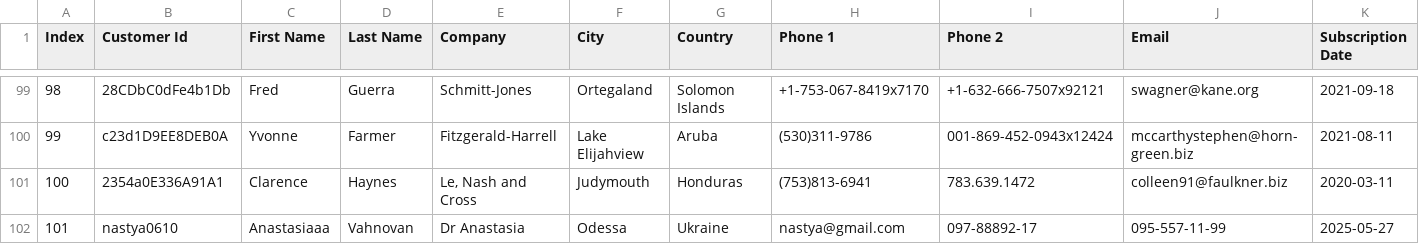
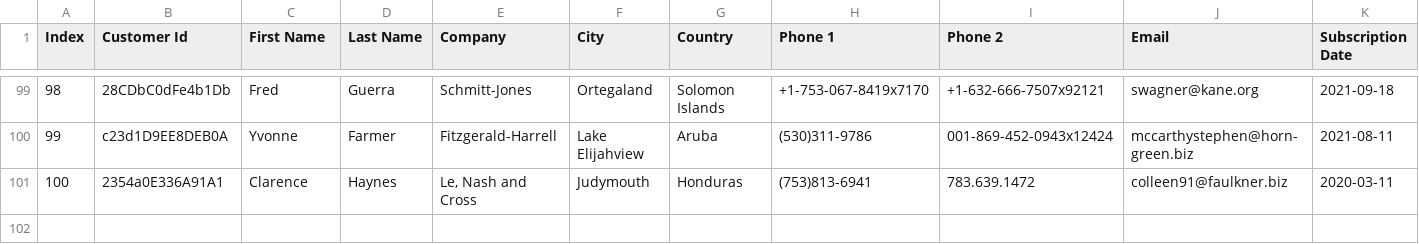
Before and after one commit to AnnRch/UseOfMocks, a CSV file: customers-100.csv, drawn as a sheet; only a part is shown, gaps mark what is left out; rows hold the shown columns only; the diff names each change by its address in the sheet, - before the commit and + after, or states it on an @@ line.

```diff
--- a/customers-100.csv
+++ b/customers-100.csv
-row 102: 101 | nastya0610 | Anastasiaaa | Vahnovan | Dr Anastasia | Odessa | Ukraine | nastya@gmail.com | 097-88892-17 | 095-557-11-99 | 2025-05-27
```
Also changed, not shown: 14 other files.
